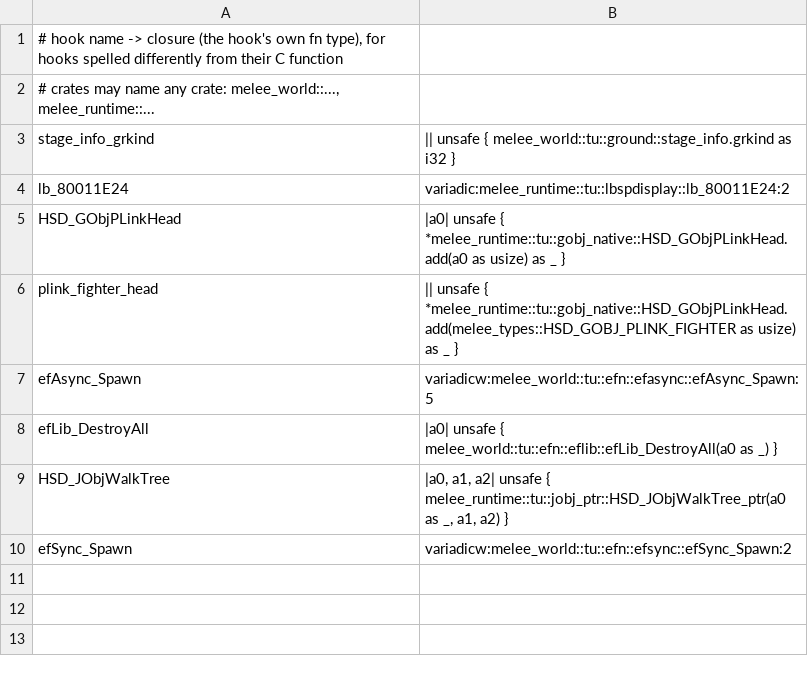
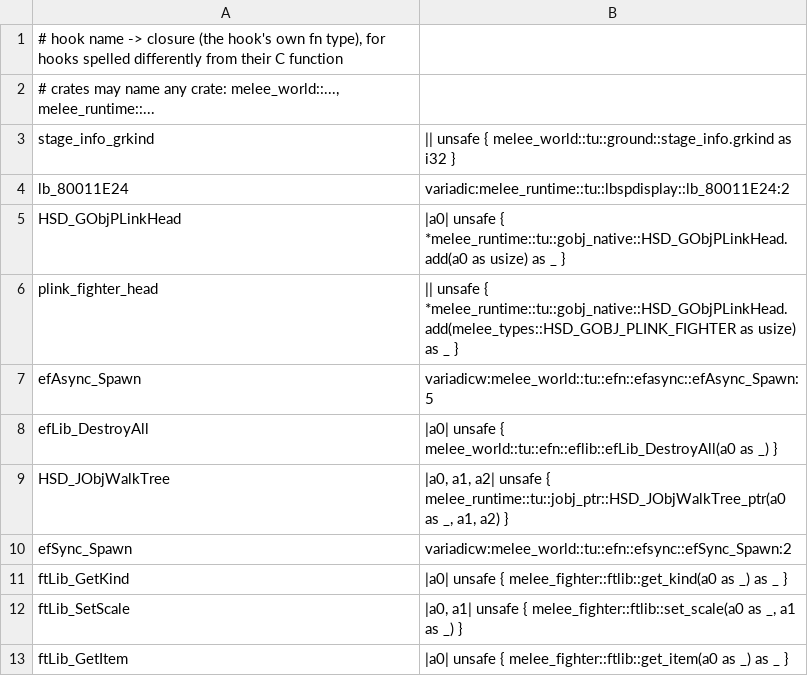
Before and after one commit to GurekamDhillon/melee, a TSV file: tools/rust-port/link/link_alias.tsv, drawn as a sheet.

```diff
--- a/tools/rust-port/link/link_alias.tsv
+++ b/tools/rust-port/link/link_alias.tsv
@@ -10 +10,4 @@ HSD_JObjWalkTree	|a0, a1, a2| unsafe { melee_runtime::tu::jobj_ptr::HSD_JObjWalk
 efSync_Spawn	variadicw:melee_world::tu::efn::efsync::efSync_Spawn:2
+ftLib_GetKind	|a0| unsafe { melee_fighter::ftlib::get_kind(a0 as _) as _ }
+ftLib_SetScale	|a0, a1| unsafe { melee_fighter::ftlib::set_scale(a0 as _, a1 as _) }
+ftLib_GetItem	|a0| unsafe { melee_fighter::ftlib::get_item(a0 as _) as _ }
```
Also changed, not shown: docs/rust-port/engine_progress.tsv, 24 other files.
